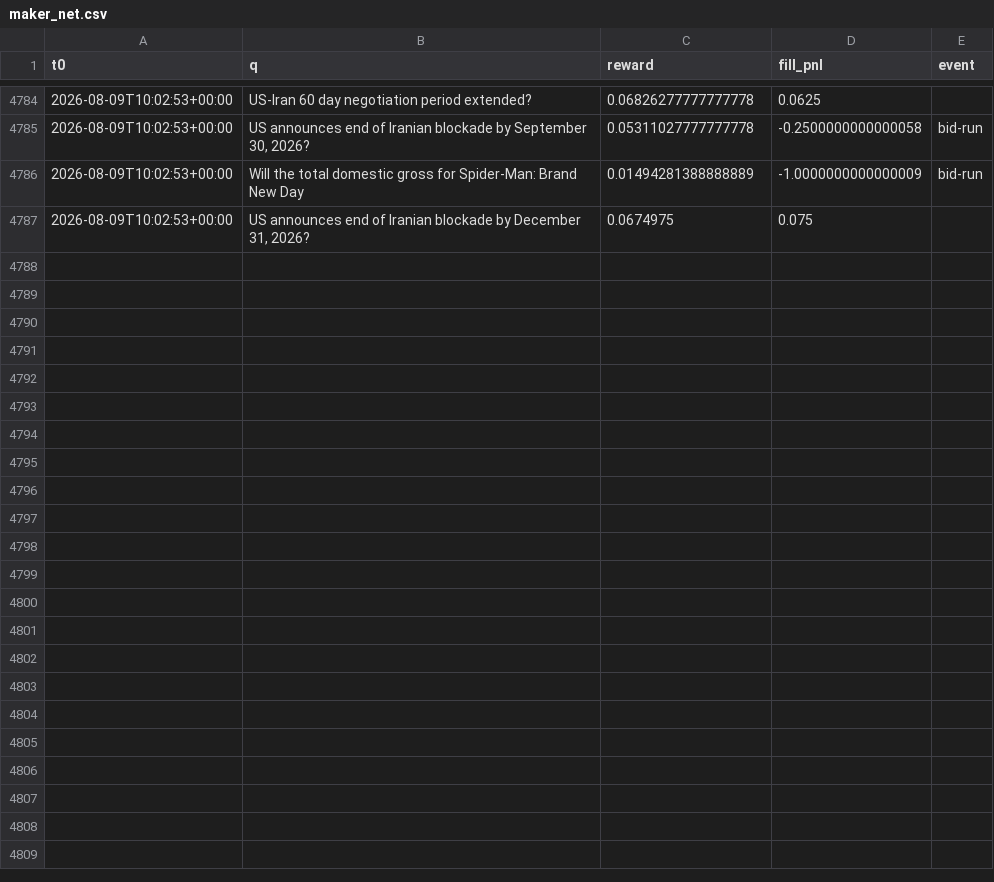
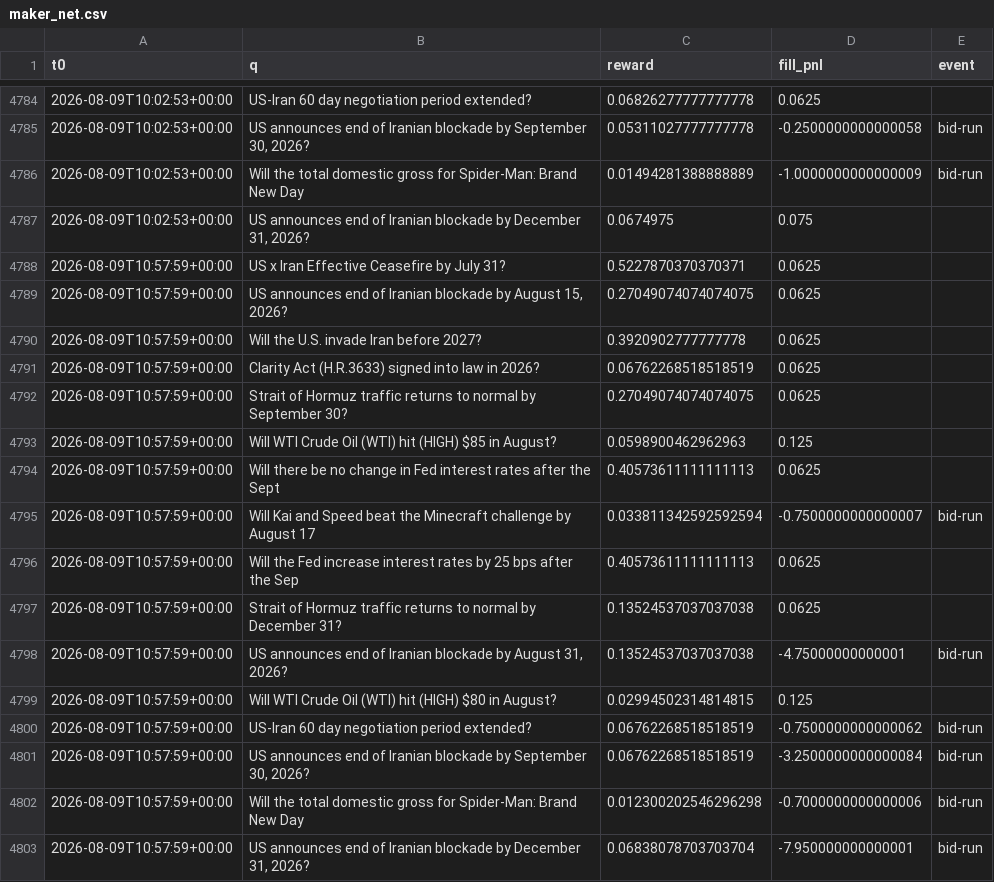
Before and after one commit to Savi-Swar/desk, a CSV file: collected/maker_net.csv, drawn as a sheet; only a part is shown, gaps mark what is left out; the diff names each change by its address in the sheet, - before the commit and + after, or states it on an @@ line.

```diff
--- a/collected/maker_net.csv
+++ b/collected/maker_net.csv
+row 4788: 2026-08-09T10:57:59+00:00 | US x Iran Effective Ceasefire by July 31? | 0.5227870370370371 | 0.0625
+row 4789: 2026-08-09T10:57:59+00:00 | US announces end of Iranian blockade by August 15, 2026? | 0.27049074074074075 | 0.0625
+row 4790: 2026-08-09T10:57:59+00:00 | Will the U.S. invade Iran before 2027? | 0.3920902777777778 | 0.0625
+row 4791: 2026-08-09T10:57:59+00:00 | Clarity Act (H.R.3633) signed into law in 2026? | 0.06762268518518519 | 0.0625
+row 4792: 2026-08-09T10:57:59+00:00 | Strait of Hormuz traffic returns to normal by September 30? | 0.27049074074074075 | 0.0625
+row 4793: 2026-08-09T10:57:59+00:00 | Will WTI Crude Oil (WTI) hit (HIGH) $85 in August? | 0.0598900462962963 | 0.125
+row 4794: 2026-08-09T10:57:59+00:00 | Will there be no change in Fed interest rates after the Sept | 0.40573611111111113 | 0.0625
+row 4795: 2026-08-09T10:57:59+00:00 | Will Kai and Speed beat the Minecraft challenge by August 17 | 0.033811342592592594 | -0.7500000000000007 | bid-run
+row 4796: 2026-08-09T10:57:59+00:00 | Will the Fed increase interest rates by 25 bps after the Sep | 0.40573611111111113 | 0.0625
+row 4797: 2026-08-09T10:57:59+00:00 | Strait of Hormuz traffic returns to normal by December 31? | 0.13524537037037038 | 0.0625
+row 4798: 2026-08-09T10:57:59+00:00 | US announces end of Iranian blockade by August 31, 2026? | 0.13524537037037038 | -4.75000000000001 | bid-run
+row 4799: 2026-08-09T10:57:59+00:00 | Will WTI Crude Oil (WTI) hit (HIGH) $80 in August? | 0.02994502314814815 | 0.125
+row 4800: 2026-08-09T10:57:59+00:00 | US-Iran 60 day negotiation period extended? | 0.06762268518518519 | -0.7500000000000062 | bid-run
+row 4801: 2026-08-09T10:57:59+00:00 | US announces end of Iranian blockade by September 30, 2026? | 0.06762268518518519 | -3.2500000000000084 | bid-run
+row 4802: 2026-08-09T10:57:59+00:00 | Will the total domestic gross for Spider-Man: Brand New Day | 0.012300202546296298 | -0.7000000000000006 | bid-run
+row 4803: 2026-08-09T10:57:59+00:00 | US announces end of Iranian blockade by December 31, 2026? | 0.06838078703703704 | -7.950000000000001 | bid-run
```
Also changed, not shown: collected/maker_book.csv, collected/maker_net3.csv, 1 other file.
